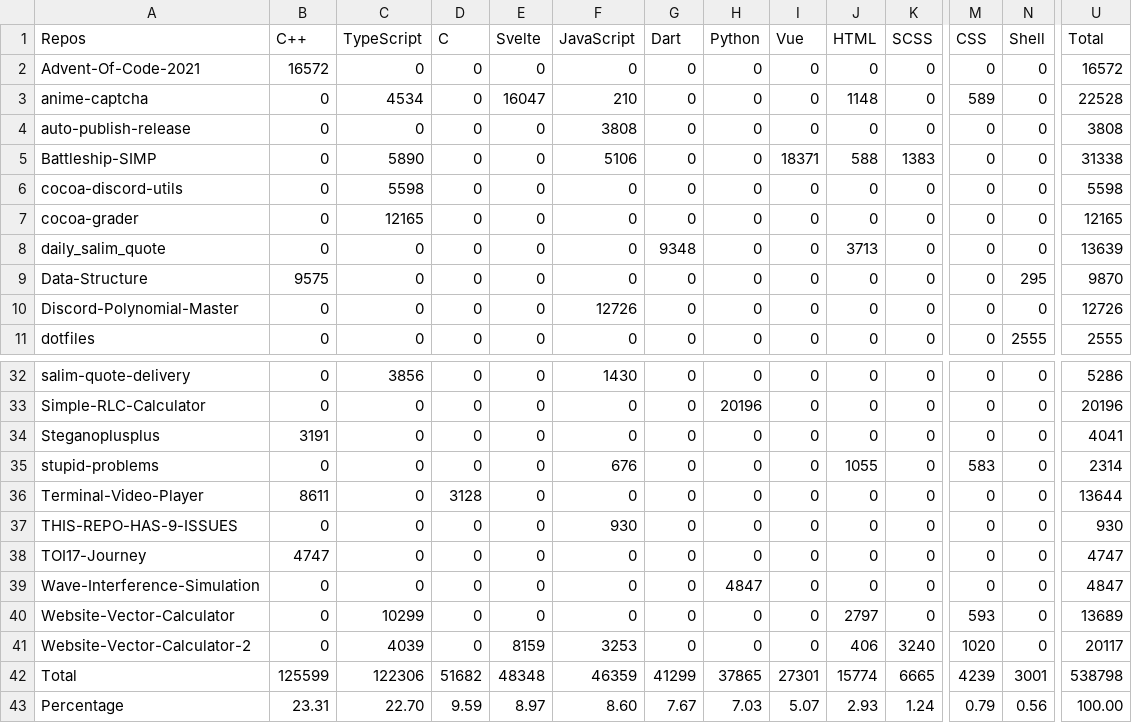
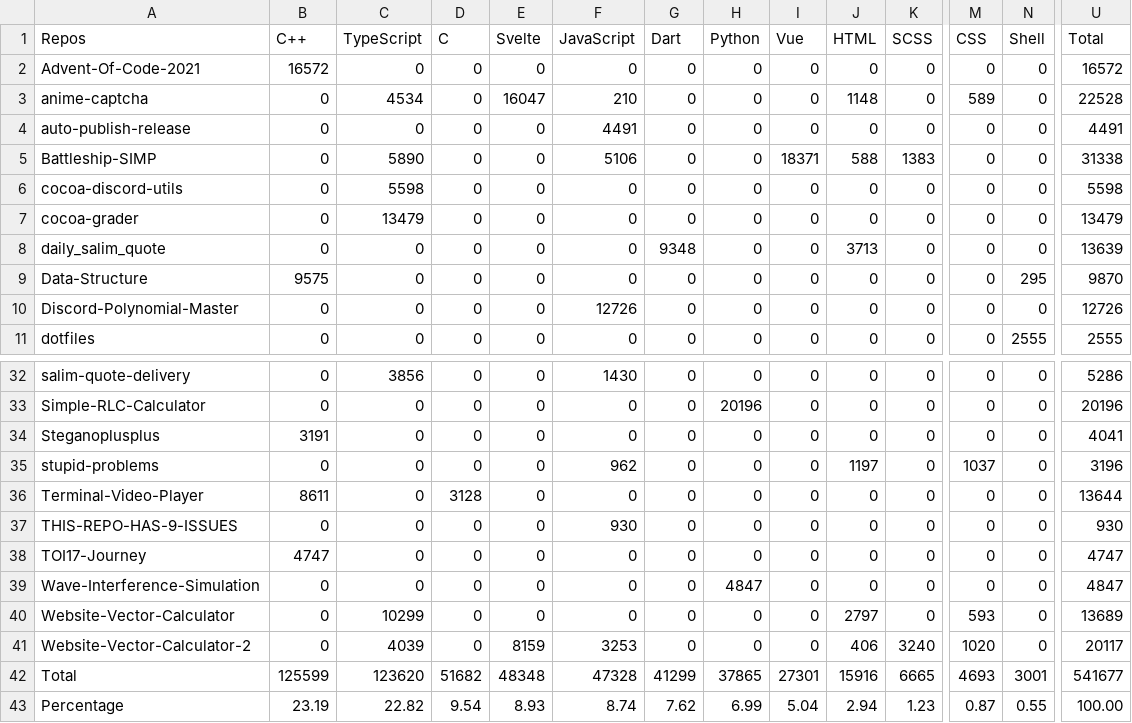
Before and after one commit to Leomotors/Auto-Language-Stats, a CSV file: example/lang.csv, drawn as a sheet; only a part is shown, gaps mark what is left out; the diff names each change by its address in the sheet, - before the commit and + after, or states it on an @@ line.

```diff
--- a/example/lang.csv
+++ b/example/lang.csv
-F4 (JavaScript): 3808
+F4 (JavaScript): 4491
-U4 (Total): 3808
+U4 (Total): 4491
-C7 (TypeScript): 12165
+C7 (TypeScript): 13479
-U7 (Total): 12165
+U7 (Total): 13479
-F35 (JavaScript): 676
+F35 (JavaScript): 962
-J35 (HTML): 1055
+J35 (HTML): 1197
-M35 (CSS): 583
+M35 (CSS): 1037
-U35 (Total): 2314
+U35 (Total): 3196
-C42 (TypeScript): 122306
+C42 (TypeScript): 123620
-F42 (JavaScript): 46359
+F42 (JavaScript): 47328
-J42 (HTML): 15774
+J42 (HTML): 15916
-M42 (CSS): 4239
+M42 (CSS): 4693
-U42 (Total): 538798
+U42 (Total): 541677
-B43 (C++): 23.31
+B43 (C++): 23.19
-C43 (TypeScript): 22.70
+C43 (TypeScript): 22.82
-D43 (C): 9.59
+D43 (C): 9.54
-E43 (Svelte): 8.97
+E43 (Svelte): 8.93
-F43 (JavaScript): 8.60
+F43 (JavaScript): 8.74
-G43 (Dart): 7.67
+G43 (Dart): 7.62
-H43 (Python): 7.03
+H43 (Python): 6.99
-I43 (Vue): 5.07
+I43 (Vue): 5.04
-J43 (HTML): 2.93
+J43 (HTML): 2.94
-K43 (SCSS): 1.24
+K43 (SCSS): 1.23
-M43 (CSS): 0.79
+M43 (CSS): 0.87
-N43 (Shell): 0.56
+N43 (Shell): 0.55
```
Also changed, not shown: 1 other file.
